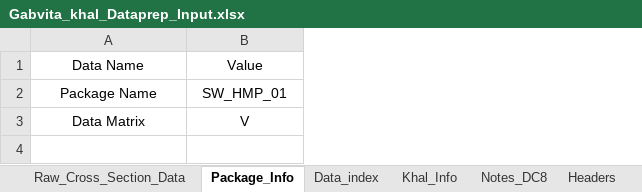
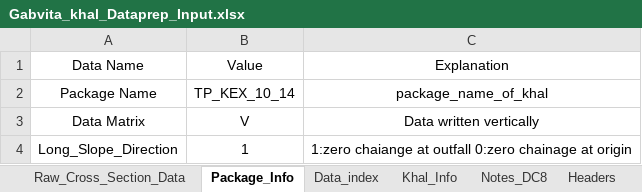
Before and after one commit to design-circle5-design/Design_All_DC_5, an Excel workbook: AEMostofa/Southwest Project/SMO Gopalgonj/Khal/P2/XL OF CROSS SECTION/Gabvita Khal/Gabvita_khal_Dataprep_Input.xlsx, sheet Package_Info, drawn as a sheet; values as stored, in another font and other column widths than the file's, no borders; the diff names each change by its address in the sheet, - before the commit and + after, or states it on an @@ line.

```diff
--- a/AEMostofa/Southwest Project/SMO Gopalgonj/Khal/P2/XL OF CROSS SECTION/Gabvita Khal/Gabvita_khal_Dataprep_Input.xlsx (sheet Package_Info)
+++ b/AEMostofa/Southwest Project/SMO Gopalgonj/Khal/P2/XL OF CROSS SECTION/Gabvita Khal/Gabvita_khal_Dataprep_Input.xlsx (sheet Package_Info)
+column C, rows 1-3: Explanation | package_name_of_khal | Data written vertically
-B2: SW_HMP_01
+B2: TP_KEX_10_14
+row 4: Long_Slope_Direction | 1 | 1:zero chaiange at outfall 0:zero chainage at origin
```
Also changed, not shown: sheet Khal_Info, sheet Raw_Cross_Section_Data, sheet Headers, sheet Data_index, charts or pictures, AEMostofa/Southwest Project/SMO Gopalgonj/Khal/P2/XL OF CROSS SECTION/Gunapar_khal/Gunapara_khal_Dataprep_Input.xlsx, AEMostofa/Southwest Project/SMO Gopalgonj/Khal/P2/XL OF CROSS SECTION/Kadar Khal/Kadar_khal_Dataprep_Input.xlsx, 25 other files.
